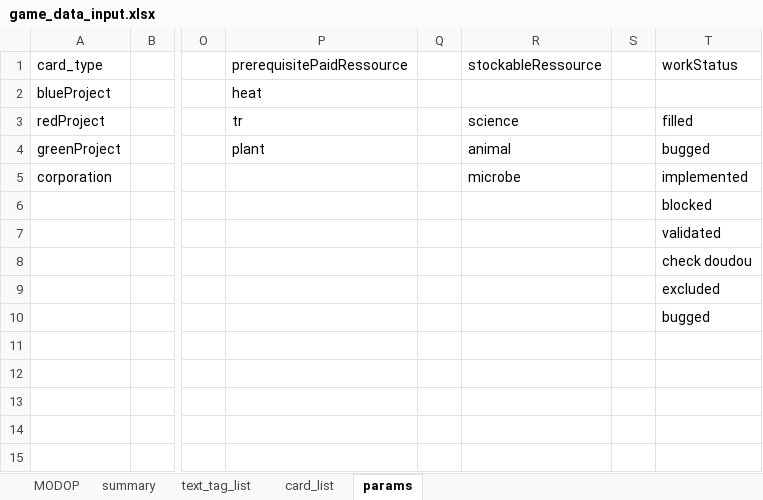
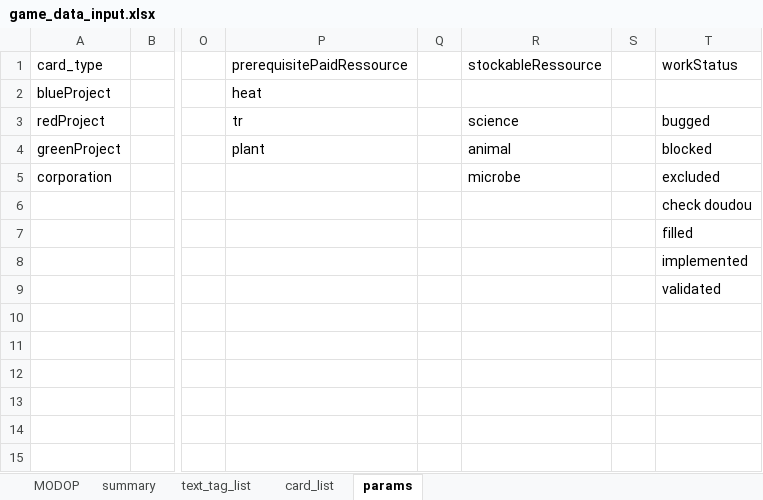
Before and after one commit to Mylaana/AresExpedition, an Excel workbook: ressources/game_data_input.xlsx, sheet params, drawn as a sheet; only a part is shown, gaps mark what is left out; values as stored, in another font and other column widths than the file's, no borders; charts and pictures not drawn; the diff names each change by its address in the sheet, - before the commit and + after, or states it on an @@ line.

```diff
--- a/ressources/game_data_input.xlsx (sheet params)
+++ b/ressources/game_data_input.xlsx (sheet params)
-T3 (workStatus): filled
+T3 (workStatus): bugged
-T4 (workStatus): bugged
+T4 (workStatus): blocked
-T5 (workStatus): implemented
+T5 (workStatus): excluded
-T6 (workStatus): blocked
+T6 (workStatus): check doudou
-T7 (workStatus): validated
+T7 (workStatus): filled
-T8 (workStatus): check doudou
+T8 (workStatus): implemented
-T9 (workStatus): excluded
+T9 (workStatus): validated
-T10 (workStatus): bugged
+T10 (workStatus): (empty)
```
Also changed, not shown: sheet card_list, sheet summary, hidden cells, 6 other files.
